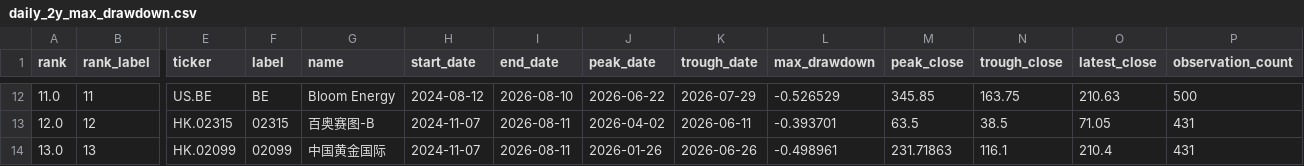
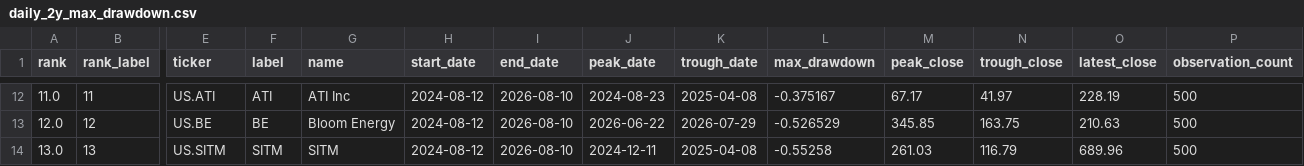
Before and after one commit to dgsirius/momentum_stockpick, a CSV file: docs/long_term_trend_strength/daily_2y_max_drawdown.csv, drawn as a sheet; only a part is shown, gaps mark what is left out; the diff covers the shown part only; the diff names each change by its address in the sheet, - before the commit and + after, or states it on an @@ line.

```diff
--- a/docs/long_term_trend_strength/daily_2y_max_drawdown.csv
+++ b/docs/long_term_trend_strength/daily_2y_max_drawdown.csv
-E12 (ticker): US.BE
+E12 (ticker): US.ATI
-F12 (label): BE
+F12 (label): ATI
-G12 (name): Bloom Energy
+G12 (name): ATI Inc
-J12 (peak_date): 2026-06-22
+J12 (peak_date): 2024-08-23
-K12 (trough_date): 2026-07-29
+K12 (trough_date): 2025-04-08
-L12 (max_drawdown): -0.526529
+L12 (max_drawdown): -0.375167
-M12 (peak_close): 345.85
+M12 (peak_close): 67.17
-N12 (trough_close): 163.75
+N12 (trough_close): 41.97
-O12 (latest_close): 210.63
+O12 (latest_close): 228.19
-E13 (ticker): HK.02315
+E13 (ticker): US.BE
-F13 (label): 02315
+F13 (label): BE
-G13 (name): 百奥赛图-B
+G13 (name): Bloom Energy
-H13:H14 (start_date): 2024-11-07
+H13:H14 (start_date): 2024-08-12
-I13:I14 (end_date): 2026-08-11
+I13:I14 (end_date): 2026-08-10
-J13 (peak_date): 2026-04-02
+J13 (peak_date): 2026-06-22
-K13 (trough_date): 2026-06-11
+K13 (trough_date): 2026-07-29
-L13 (max_drawdown): -0.393701
+L13 (max_drawdown): -0.526529
-M13 (peak_close): 63.5
+M13 (peak_close): 345.85
-N13 (trough_close): 38.5
+N13 (trough_close): 163.75
-O13 (latest_close): 71.05
+O13 (latest_close): 210.63
-P13:P14 (observation_count): 431
+P13:P14 (observation_count): 500
-E14 (ticker): HK.02099
+E14 (ticker): US.SITM
-F14 (label): 02099
+F14 (label): SITM
-G14 (name): 中国黄金国际
+G14 (name): SITM
-J14 (peak_date): 2026-01-26
+J14 (peak_date): 2024-12-11
-K14 (trough_date): 2026-06-26
+K14 (trough_date): 2025-04-08
-L14 (max_drawdown): -0.498961
+L14 (max_drawdown): -0.55258
-M14 (peak_close): 231.71863
+M14 (peak_close): 261.03
-N14 (trough_close): 116.1
+N14 (trough_close): 116.79
-O14 (latest_close): 210.4
+O14 (latest_close): 689.96
```
Also changed, not shown: 41 edited cells elsewhere in this file, 6 other files.
